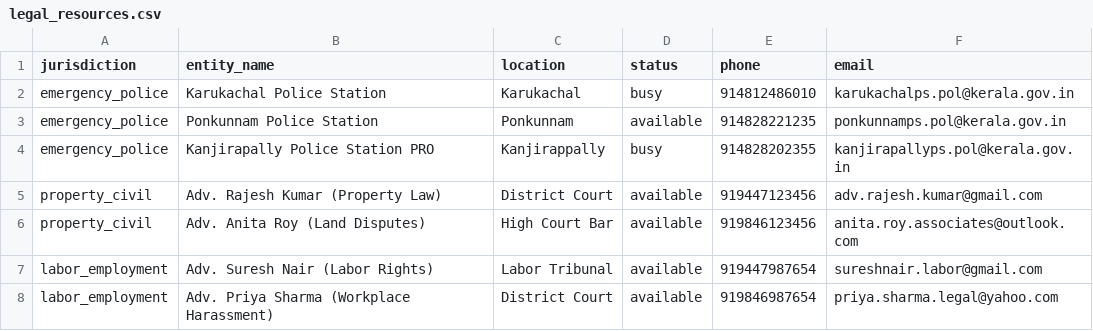
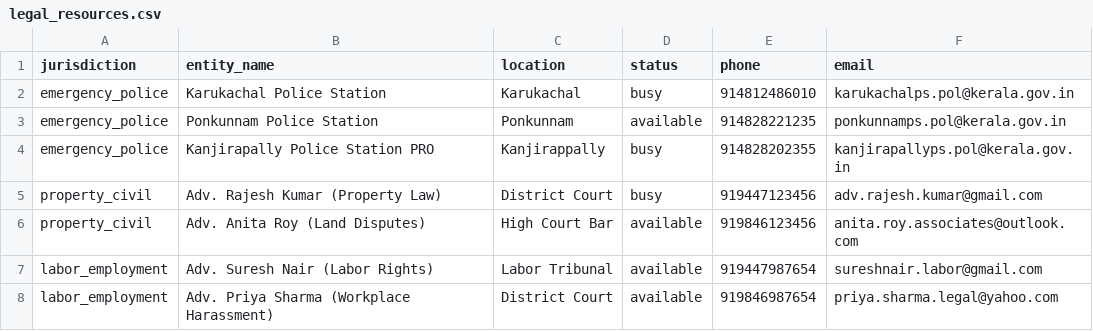
Before and after one commit to Me-jithin/nyaya-ai, a CSV file: backend/legal_resources.csv, drawn as a sheet.

```diff
--- a/backend/legal_resources.csv
+++ b/backend/legal_resources.csv
@@ -4,3 +4,3 @@ emergency_police,Ponkunnam Police Station,Ponkunnam,available,914828221235,ponku
 emergency_police,Kanjirapally Police Station PRO,Kanjirappally,busy,914828202355,kanjirapallyps.pol@kerala.gov.in
-property_civil,Adv. Rajesh Kumar (Property Law),District Court,available,919447123456,adv.rajesh.kumar@gmail.com
+property_civil,Adv. Rajesh Kumar (Property Law),District Court,busy,919447123456,adv.rajesh.kumar@gmail.com
 property_civil,Adv. Anita Roy (Land Disputes),High Court Bar,available,919846123456,anita.roy.associates@outlook.com
```
Also changed, not shown: 1 other file.
